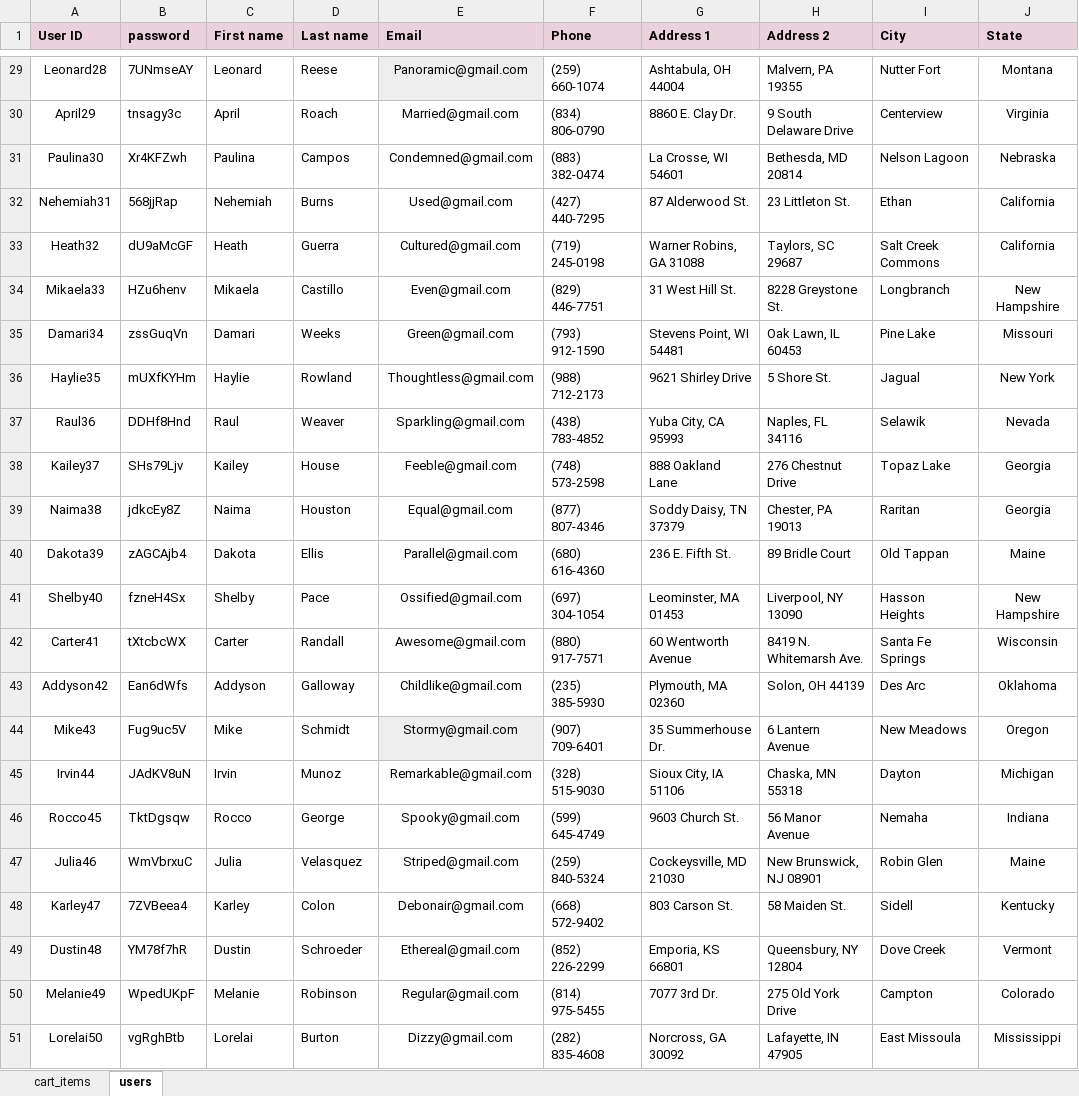
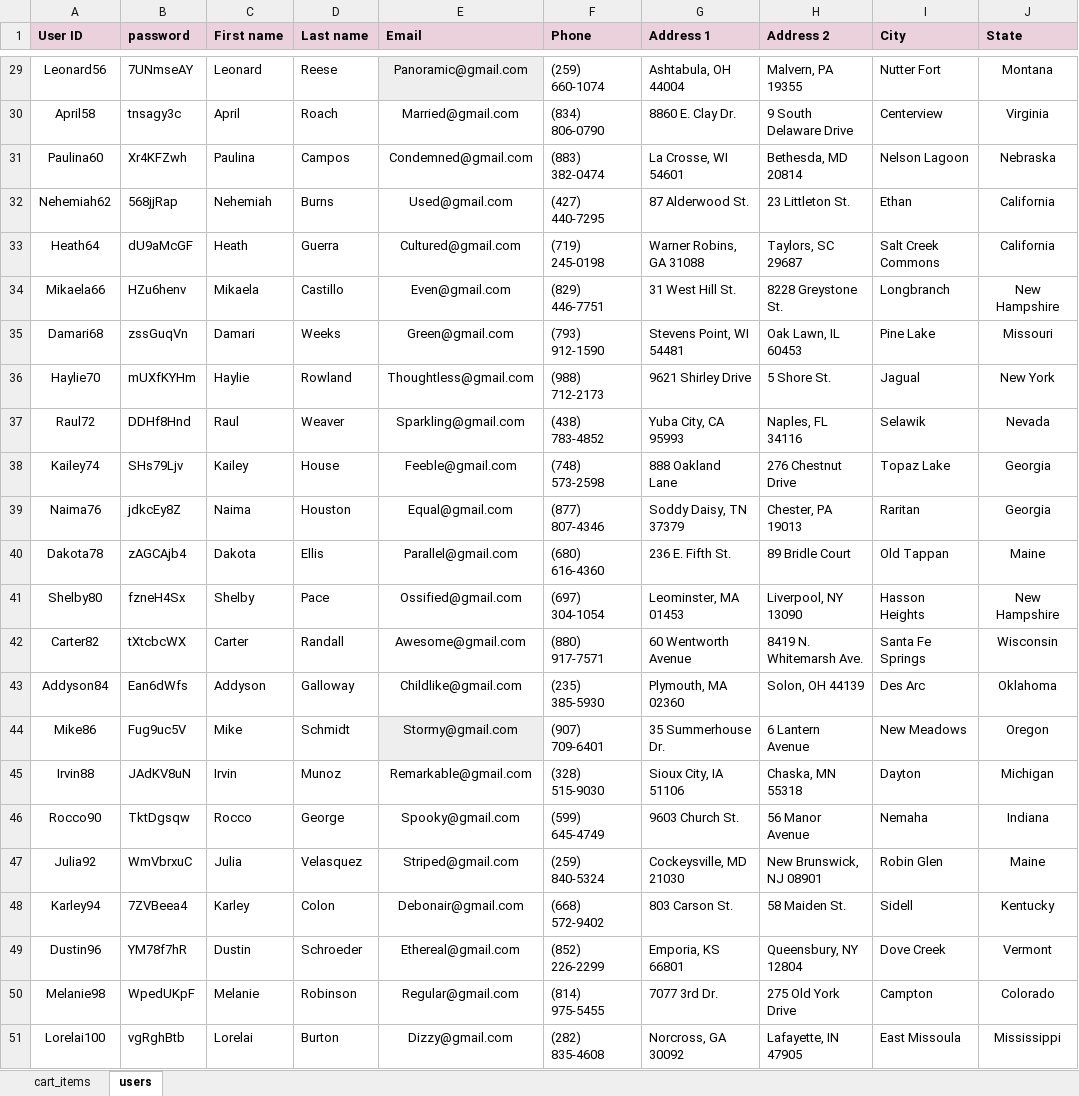
Before and after one commit to igorigordj/PetStore-webshop-testing, an Excel workbook: tables/pet-store-data.xlsx, sheet users, drawn as a sheet; only a part is shown, gaps mark what is left out; values as stored, in another font and other column widths than the file's, no borders; the diff covers the shown part only; the diff names each change by its address in the sheet, - before the commit and + after, or states it on an @@ line.

```diff
--- a/tables/pet-store-data.xlsx (sheet users)
+++ b/tables/pet-store-data.xlsx (sheet users)
-A29 (User ID): Leonard28
+A29 (User ID): Leonard56
-A30 (User ID): April29
+A30 (User ID): April58
-A31 (User ID): Paulina30
+A31 (User ID): Paulina60
-A32 (User ID): Nehemiah31
+A32 (User ID): Nehemiah62
-A33 (User ID): Heath32
+A33 (User ID): Heath64
-A34 (User ID): Mikaela33
+A34 (User ID): Mikaela66
-A35 (User ID): Damari34
+A35 (User ID): Damari68
-A36 (User ID): Haylie35
+A36 (User ID): Haylie70
-A37 (User ID): Raul36
+A37 (User ID): Raul72
-A38 (User ID): Kailey37
+A38 (User ID): Kailey74
-A39 (User ID): Naima38
+A39 (User ID): Naima76
-A40 (User ID): Dakota39
+A40 (User ID): Dakota78
-A41 (User ID): Shelby40
+A41 (User ID): Shelby80
-A42 (User ID): Carter41
+A42 (User ID): Carter82
-A43 (User ID): Addyson42
+A43 (User ID): Addyson84
-A44 (User ID): Mike43
+A44 (User ID): Mike86
-A45 (User ID): Irvin44
+A45 (User ID): Irvin88
-A46 (User ID): Rocco45
+A46 (User ID): Rocco90
-A47 (User ID): Julia46
+A47 (User ID): Julia92
-A48 (User ID): Karley47
+A48 (User ID): Karley94
-A49 (User ID): Dustin48
+A49 (User ID): Dustin96
-A50 (User ID): Melanie49
+A50 (User ID): Melanie98
-A51 (User ID): Lorelai50
+A51 (User ID): Lorelai100
```
Also changed, not shown: 27 edited cells elsewhere in this sheet, 19 other files.
